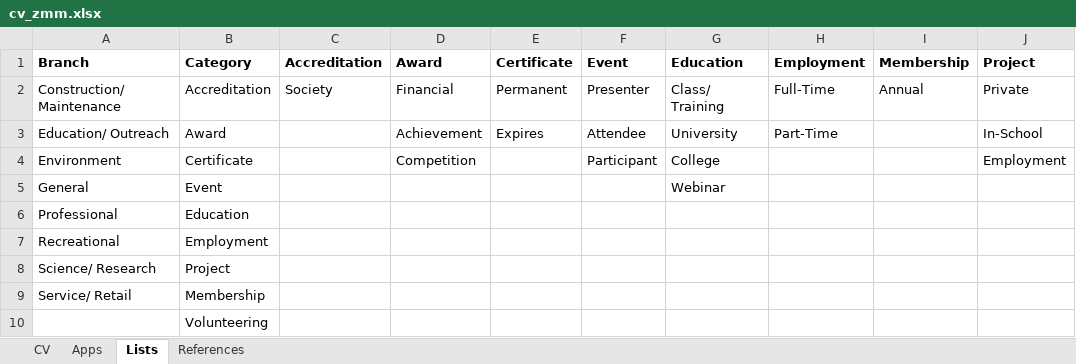
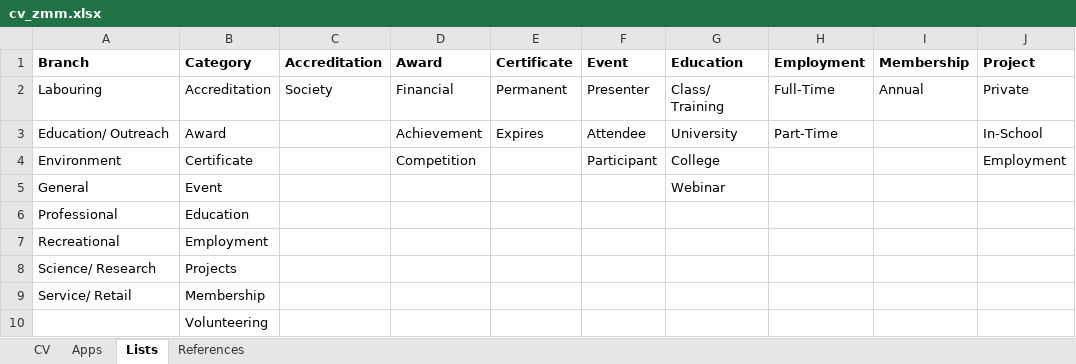
Before and after one commit to zacharymilosmoore/info, an Excel workbook: cv_data/cv_zmm.xlsx, sheet Lists, drawn as a sheet; only a part is shown; values as stored, in another font and other column widths than the file's, no borders; table styles not drawn; the diff names each change by its address in the sheet, - before the commit and + after, or states it on an @@ line.

```diff
--- a/cv_data/cv_zmm.xlsx (sheet Lists)
+++ b/cv_data/cv_zmm.xlsx (sheet Lists)
-A2 (Branch): Construction/ Maintenance
+A2 (Branch): Labouring
-B8 (Category): Project
+B8 (Category): Projects
```
Also changed, not shown: sheet CV, hidden cells, docs/cv_data/cv_zmm.xlsx, 23 other files.
